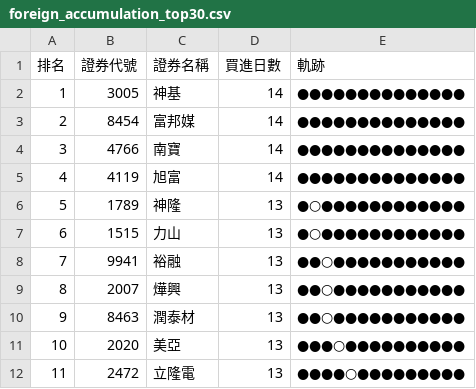
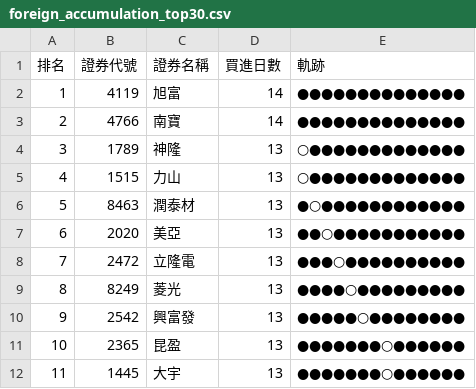
Before and after one commit to SongChiChuang/tw-stock-flow, a CSV file: reports/accumulation/foreign_accumulation_top30.csv, drawn as a sheet; only a part is shown; the diff covers the shown part only.

```diff
--- a/reports/accumulation/foreign_accumulation_top30.csv
+++ b/reports/accumulation/foreign_accumulation_top30.csv
@@ -1,12 +1,12 @@
 排名,證券代號,證券名稱,買進日數,軌跡
-1,3005,神基,14,●●●●●●●●●●●●●●
-2,8454,富邦媒,14,●●●●●●●●●●●●●●
-3,4766,南寶,14,●●●●●●●●●●●●●●
-4,4119,旭富,14,●●●●●●●●●●●●●●
-5,1789,神隆,13,●○●●●●●●●●●●●●
-6,1515,力山,13,●○●●●●●●●●●●●●
-7,9941,裕融,13,●●○●●●●●●●●●●●
-8,2007,燁興,13,●●○●●●●●●●●●●●
-9,8463,潤泰材,13,●●○●●●●●●●●●●●
-10,2020,美亞,13,●●●○●●●●●●●●●●
-11,2472,立隆電,13,●●●●○●●●●●●●●●
+1,4119,旭富,14,●●●●●●●●●●●●●●
+2,4766,南寶,14,●●●●●●●●●●●●●●
+3,1789,神隆,13,○●●●●●●●●●●●●●
+4,1515,力山,13,○●●●●●●●●●●●●●
+5,8463,潤泰材,13,●○●●●●●●●●●●●●
+6,2020,美亞,13,●●○●●●●●●●●●●●
+7,2472,立隆電,13,●●●○●●●●●●●●●●
+8,8249,菱光,13,●●●●○●●●●●●●●●
+9,2542,興富發,13,●●●●●○●●●●●●●●
+10,2365,昆盈,13,●●●●●●●○●●●●●●
+11,1445,大宇,13,●●●●●●●○●●●●●●
```
Also changed, not shown: 64 edited cells elsewhere in this file, reports/streak/foreign_streak_top30.csv, 7 other files.
